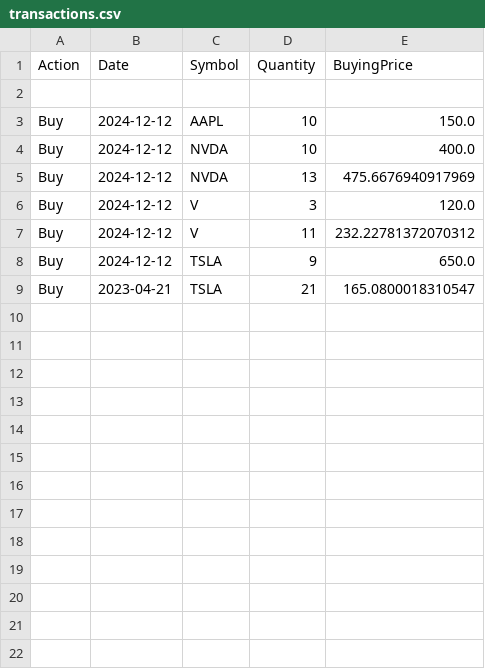
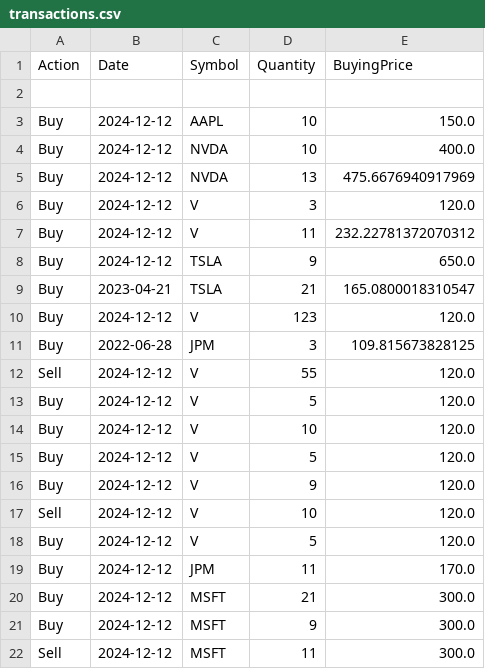
Before and after one commit to ctrlKshav/PortfolioManagement, a CSV file: transactions.csv, drawn as a sheet.

Commit message:
Fixed buy sell error added analysis

```diff
--- a/transactions.csv
+++ b/transactions.csv
@@ -9 +9,14 @@ Buy,2024-12-12,TSLA,9,650.0
 Buy, 2023-04-21,TSLA,21,165.0800018310547
+Buy,2024-12-12,V,123,120.0
+Buy,2022-06-28,JPM,3,109.815673828125
+Sell,2024-12-12,V,55,120.0
+Buy,2024-12-12,V,5,120.0
+Buy,2024-12-12,V,10,120.0
+Buy,2024-12-12,V,5,120.0
+Buy,2024-12-12,V,9,120.0
+Sell,2024-12-12,V,10,120.0
+Buy,2024-12-12,V,5,120.0
+Buy,2024-12-12,JPM,11,170.0
+Buy,2024-12-12,MSFT,21,300.0
+Buy,2024-12-12,MSFT,9,300.0
+Sell,2024-12-12,MSFT,11,300.0
```
Also changed, not shown: portfolio.csv, 2 other files.
